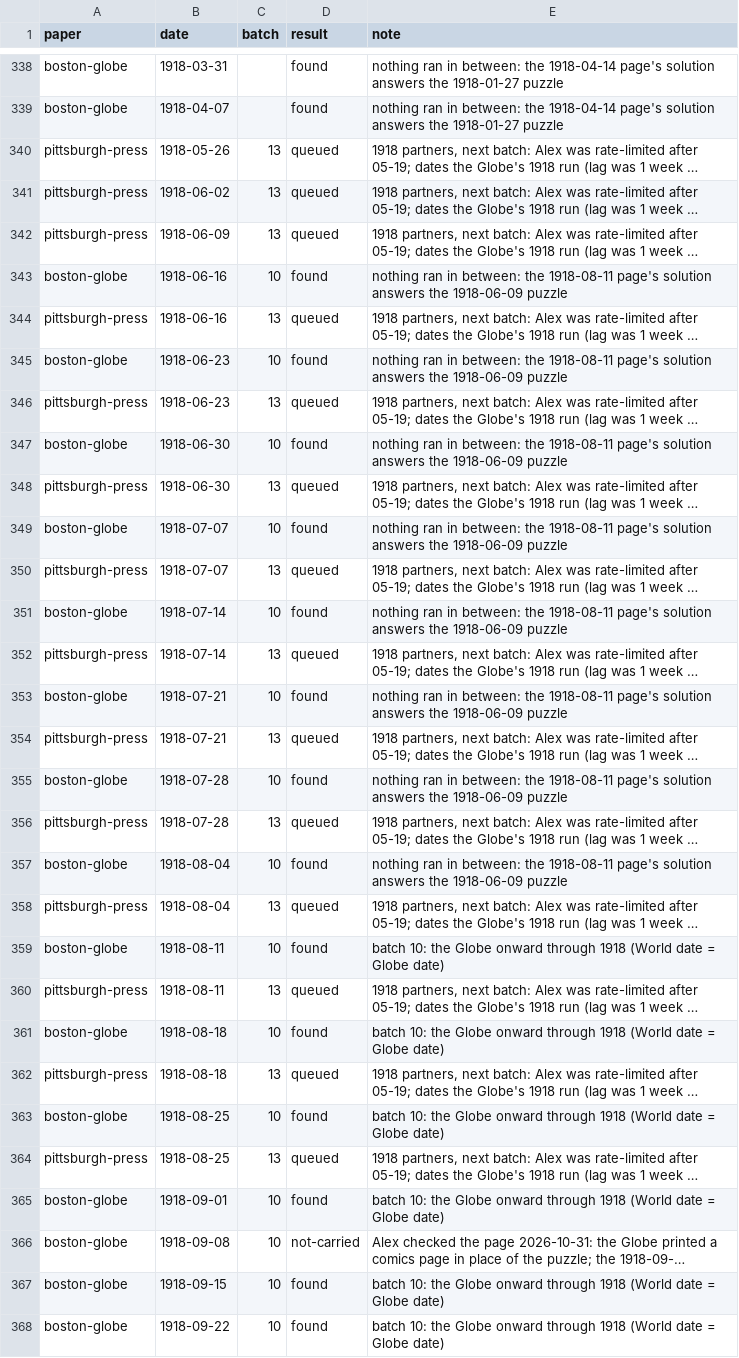
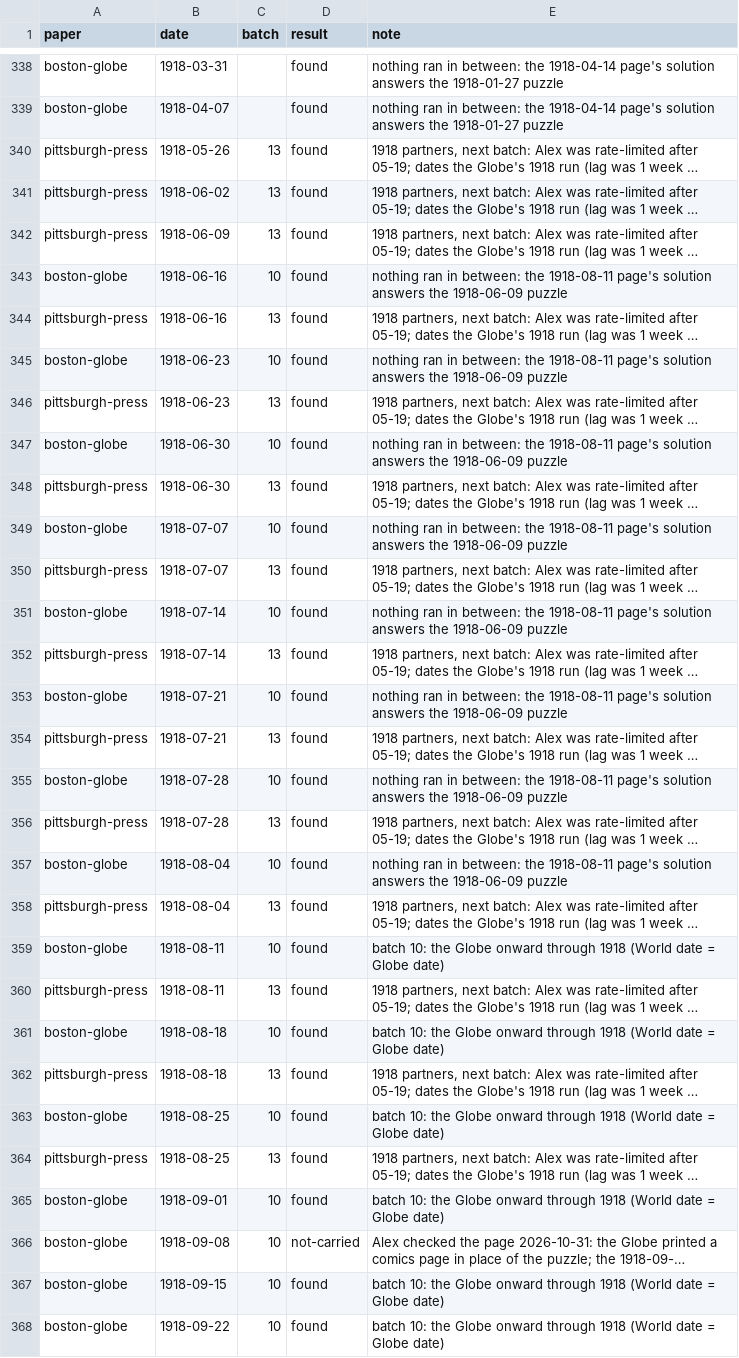
Before and after one commit to EveryPuzzleProject/newyorkworld, a TSV file: searches.tsv, drawn as a sheet; only a part is shown, gaps mark what is left out; long unchanged cells end in …; the diff covers the shown part only; the diff names each change by its address in the sheet, - before the commit and + after, or states it on an @@ line.

```diff
--- a/searches.tsv
+++ b/searches.tsv
-D340:D342 (result): queued
+D340:D342 (result): found
-D344 (result): queued
+D344 (result): found
-D346 (result): queued
+D346 (result): found
-D348 (result): queued
+D348 (result): found
-D350 (result): queued
+D350 (result): found
-D352 (result): queued
+D352 (result): found
-D354 (result): queued
+D354 (result): found
-D356 (result): queued
+D356 (result): found
-D358 (result): queued
+D358 (result): found
-D360 (result): queued
+D360 (result): found
-D362 (result): queued
+D362 (result): found
-D364 (result): queued
+D364 (result): found
```
Also changed, not shown: 10 edited cells elsewhere in this file, chain_breaks.tsv, chain_pages.tsv, 5 other files.
